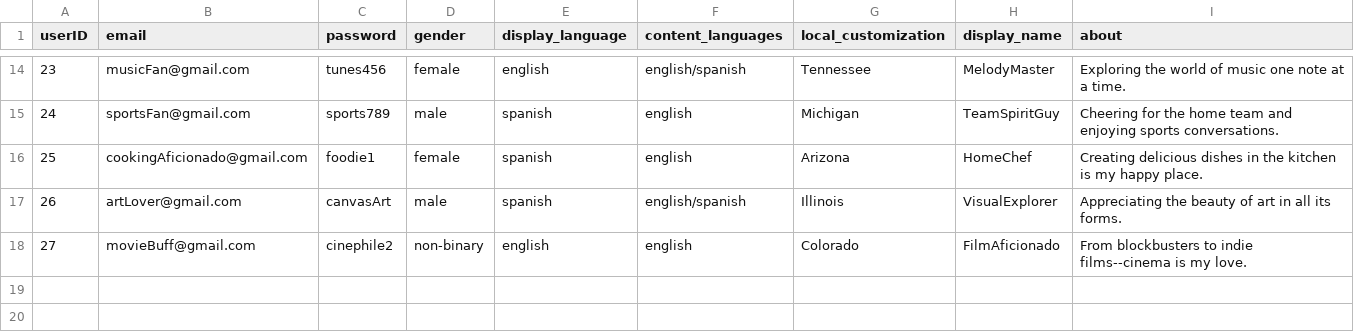
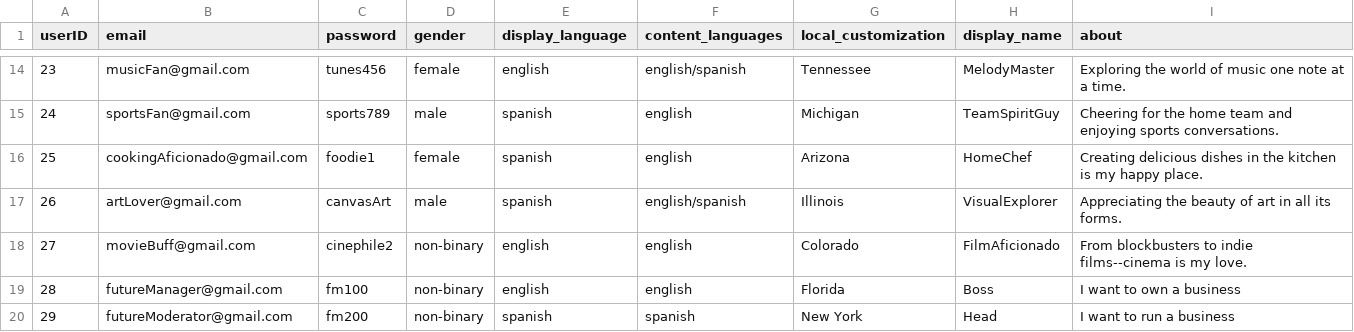
Before and after one commit to tu2463/67262-final-project, a CSV file: data/registered_users.csv, drawn as a sheet; only a part is shown, gaps mark what is left out.

Commit message:
added moderator for subred 6 & 7; revised all us

```diff
--- a/data/registered_users.csv
+++ b/data/registered_users.csv
@@ -18 +18,3 @@ userID,email,password,gender,display_language,content_languages,local_customizat
 27,movieBuff@gmail.com,cinephile2,non-binary,english,english,Colorado,FilmAficionado,From blockbusters to indie films--cinema is my love.
+28,futureManager@gmail.com,fm100,non-binary,english,english,Florida,Boss,I want to own a business
+29,futureModerator@gmail.com,fm200,non-binary,spanish,spanish,New York,Head,I want to run a business
```
Also changed, not shown: 14 other files.
